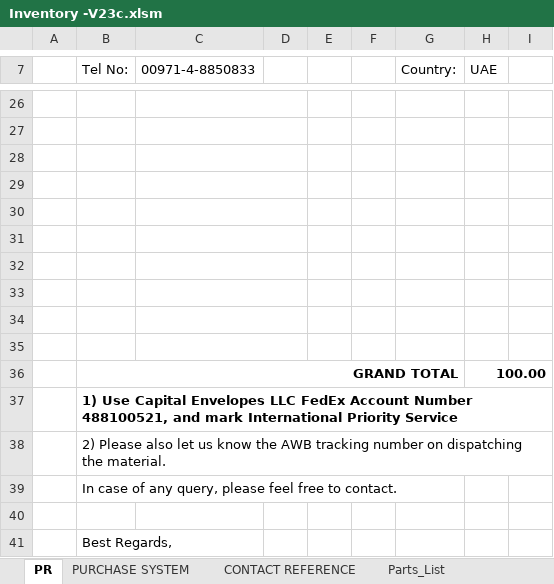
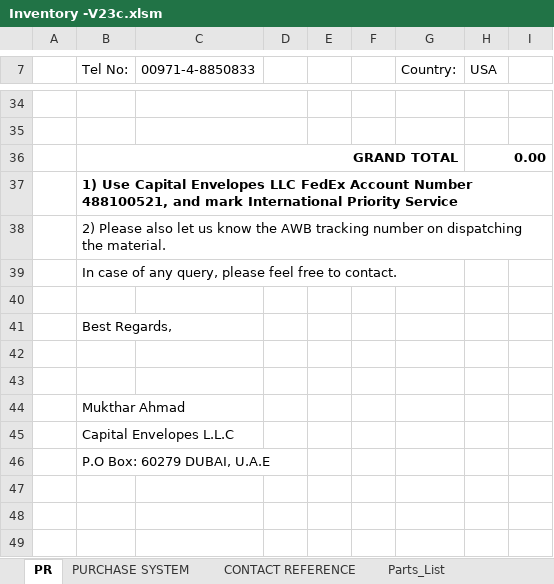
Before and after one commit to syedmeesamali/VBA_Programming, an Excel workbook: 4_Inventory_System/Inventory -V23c.xlsm, sheet PR, drawn as a sheet; only a part is shown, gaps mark what is left out; the shorter side is filled out with more unchanged rows; values as stored, in another font and other column widths than the file's, no borders; charts and pictures not drawn; removed rows and columns are numbered as before the commit, all else as after; the diff covers the shown part only; the diff names each change by its address in the sheet, - before the commit and + after, or states it on an @@ line.

```diff
--- a/4_Inventory_System/Inventory -V23c.xlsm (sheet PR)
+++ b/4_Inventory_System/Inventory -V23c.xlsm (sheet PR)
-H7: UAE
+H7: USA
-row 36: (empty)
+row 36:  | GRAND TOTAL |  |  |  |  |  | 0.00
+B36:G36 merged
-C28:D28 merged
+H36:I36 merged
-row 29: (empty)
-row 30: (empty)
-row 31: (empty)
-row 32: (empty)
-row 33: (empty)
-row 34: (empty)
-row 35: (empty)
-row 36:  | GRAND TOTAL |  |  |  |  |  | 100.00
```
Also changed, not shown: 9 added rows, 1 removed row and 14 edited cells elsewhere in this sheet, sheet PURCHASE SYSTEM, sheet Transactions, sheet Parts_List, formulas that keep their value, charts or pictures.
